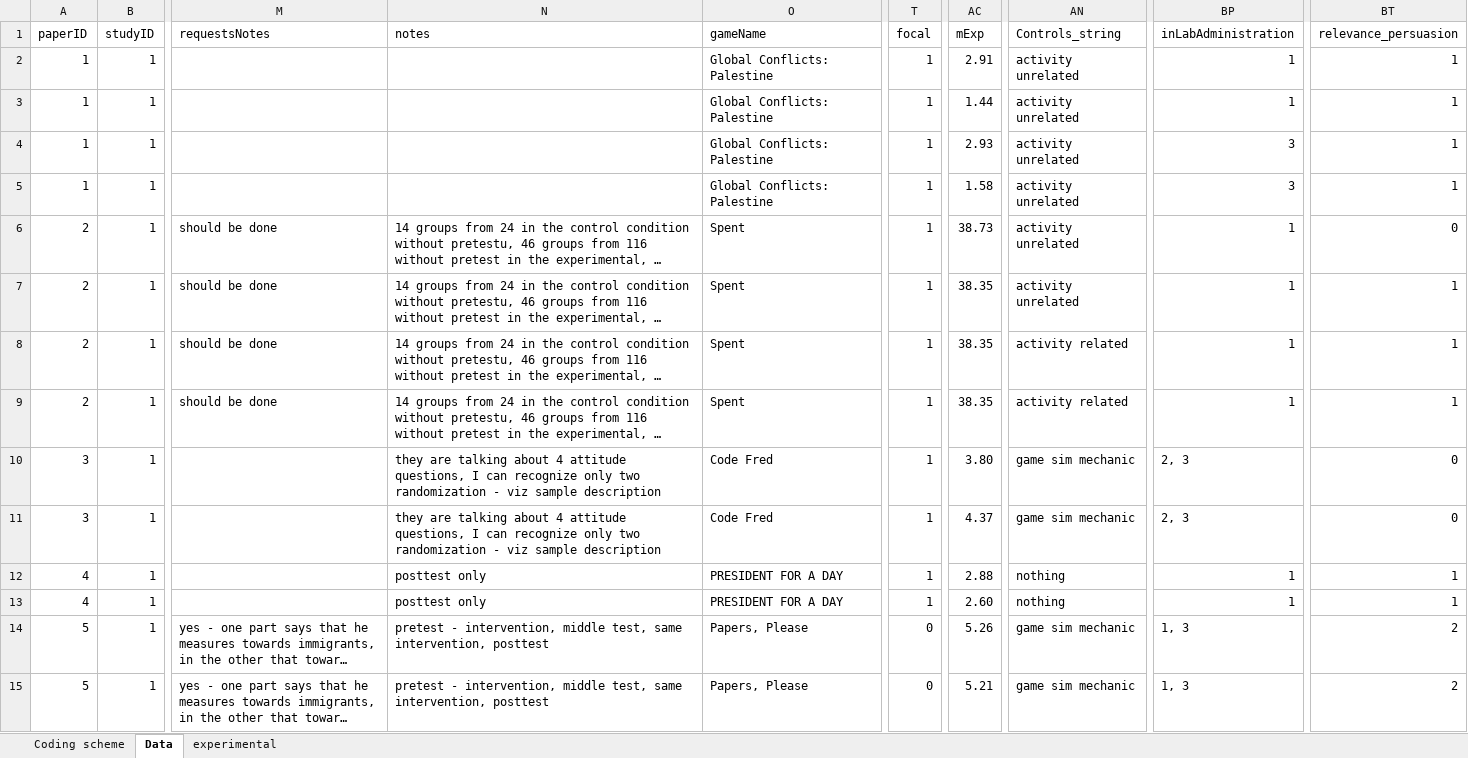
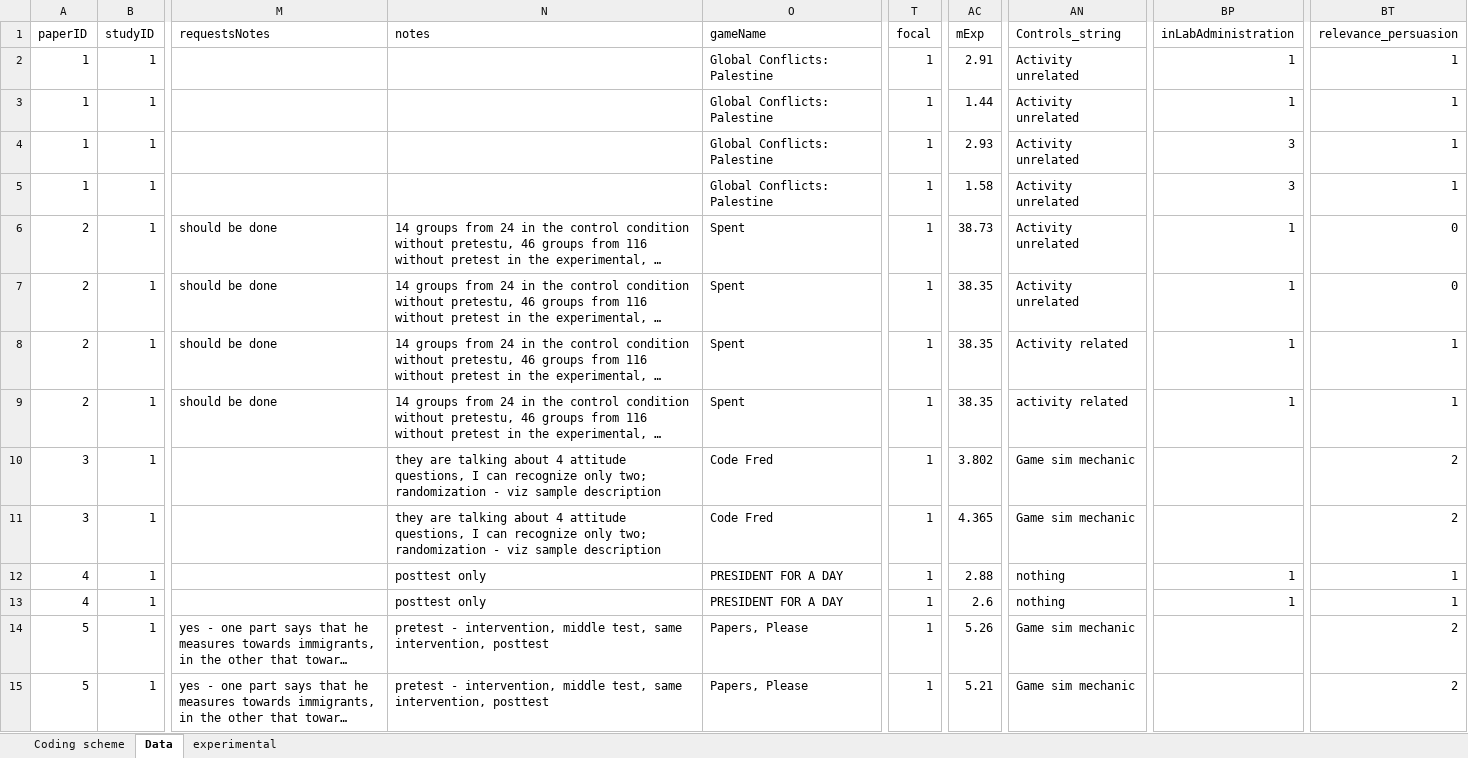
Before and after one commit to iropovik/gamesAttitudesMeta, an Excel workbook: codingSheet.xlsx, sheet Data, drawn as a sheet; only a part is shown, gaps mark what is left out; long unchanged cells end in …; values as stored, in another font and other column widths than the file's, no cell formats; 1 other sheet too large or unreadable and not compared; the diff covers the shown part only; the diff names each change by its address in the sheet, - before the commit and + after, or states it on an @@ line.

```diff
--- a/codingSheet.xlsx (sheet Data)
+++ b/codingSheet.xlsx (sheet Data)
-AN2:AN7 (Controls_string): activity unrelated
+AN2:AN7 (Controls_string): Activity unrelated
-BT7 (relevance_persuasion): 1
+BT7 (relevance_persuasion): 0
-AN8 (Controls_string): activity related
+AN8 (Controls_string): Activity related
-N10:N11 (notes): …recognize only two randomization -…
+N10:N11 (notes): …recognize only two; randomization -…
-AC10 (mExp): 3.80
+AC10 (mExp): 3.802
-AN10:AN11 (Controls_string): game sim mechanic
+AN10:AN11 (Controls_string): Game sim mechanic
-BP10:BP11 (inLabAdministration): 2, 3
+BP10:BP11 (inLabAdministration): (empty)
-BT10:BT11 (relevance_persuasion): 0
+BT10:BT11 (relevance_persuasion): 2
-AC11 (mExp): 4.37
+AC11 (mExp): 4.365
-AC13 (mExp): 2.60
+AC13 (mExp): 2.6
-T14:T15 (focal): 0
+T14:T15 (focal): 1
-AN14:AN15 (Controls_string): game sim mechanic
+AN14:AN15 (Controls_string): Game sim mechanic
-BP14:BP15 (inLabAdministration): 1, 3
+BP14:BP15 (inLabAdministration): (empty)
```
Also changed, not shown: 145 edited cells elsewhere in this sheet, cell formats, 3 other files.
